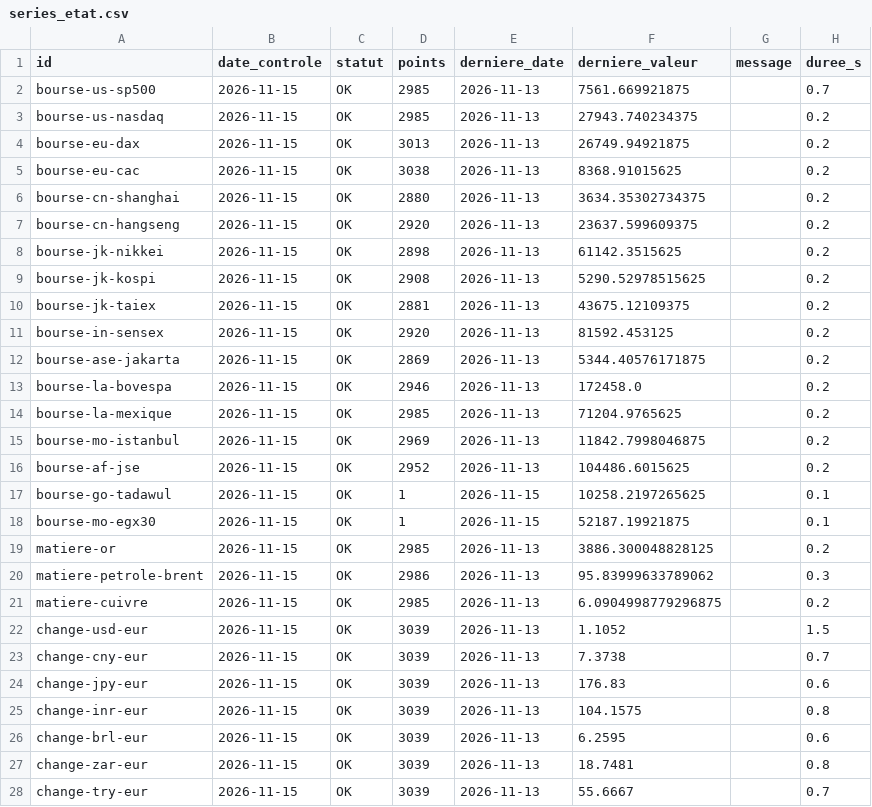
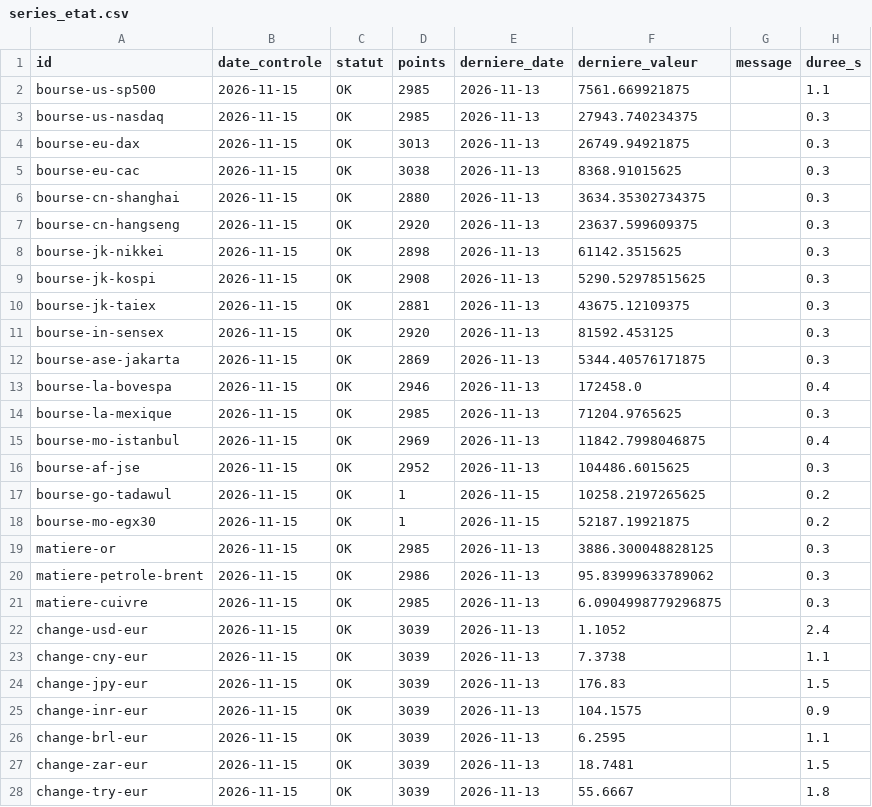
Before and after one commit to GabrielPlassat/tableaubord_innov, a CSV file: journal/series_etat.csv, drawn as a sheet; only a part is shown; the diff covers the shown part only.

```diff
--- a/journal/series_etat.csv
+++ b/journal/series_etat.csv
@@ -1,28 +1,28 @@
 id,date_controle,statut,points,derniere_date,derniere_valeur,message,duree_s
-bourse-us-sp500,2026-11-15,OK,2985,2026-11-13,7561.669921875,,0.7
-bourse-us-nasdaq,2026-11-15,OK,2985,2026-11-13,27943.740234375,,0.2
-bourse-eu-dax,2026-11-15,OK,3013,2026-11-13,26749.94921875,,0.2
-bourse-eu-cac,2026-11-15,OK,3038,2026-11-13,8368.91015625,,0.2
-bourse-cn-shanghai,2026-11-15,OK,2880,2026-11-13,3634.35302734375,,0.2
-bourse-cn-hangseng,2026-11-15,OK,2920,2026-11-13,23637.599609375,,0.2
-bourse-jk-nikkei,2026-11-15,OK,2898,2026-11-13,61142.3515625,,0.2
-bourse-jk-kospi,2026-11-15,OK,2908,2026-11-13,5290.52978515625,,0.2
-bourse-jk-taiex,2026-11-15,OK,2881,2026-11-13,43675.12109375,,0.2
-bourse-in-sensex,2026-11-15,OK,2920,2026-11-13,81592.453125,,0.2
-bourse-ase-jakarta,2026-11-15,OK,2869,2026-11-13,5344.40576171875,,0.2
-bourse-la-bovespa,2026-11-15,OK,2946,2026-11-13,172458.0,,0.2
-bourse-la-mexique,2026-11-15,OK,2985,2026-11-13,71204.9765625,,0.2
-bourse-mo-istanbul,2026-11-15,OK,2969,2026-11-13,11842.7998046875,,0.2
-bourse-af-jse,2026-11-15,OK,2952,2026-11-13,104486.6015625,,0.2
-bourse-go-tadawul,2026-11-15,OK,1,2026-11-15,10258.2197265625,,0.1
-bourse-mo-egx30,2026-11-15,OK,1,2026-11-15,52187.19921875,,0.1
-matiere-or,2026-11-15,OK,2985,2026-11-13,3886.300048828125,,0.2
+bourse-us-sp500,2026-11-15,OK,2985,2026-11-13,7561.669921875,,1.1
+bourse-us-nasdaq,2026-11-15,OK,2985,2026-11-13,27943.740234375,,0.3
+bourse-eu-dax,2026-11-15,OK,3013,2026-11-13,26749.94921875,,0.3
+bourse-eu-cac,2026-11-15,OK,3038,2026-11-13,8368.91015625,,0.3
+bourse-cn-shanghai,2026-11-15,OK,2880,2026-11-13,3634.35302734375,,0.3
+bourse-cn-hangseng,2026-11-15,OK,2920,2026-11-13,23637.599609375,,0.3
+bourse-jk-nikkei,2026-11-15,OK,2898,2026-11-13,61142.3515625,,0.3
+bourse-jk-kospi,2026-11-15,OK,2908,2026-11-13,5290.52978515625,,0.3
+bourse-jk-taiex,2026-11-15,OK,2881,2026-11-13,43675.12109375,,0.3
+bourse-in-sensex,2026-11-15,OK,2920,2026-11-13,81592.453125,,0.3
+bourse-ase-jakarta,2026-11-15,OK,2869,2026-11-13,5344.40576171875,,0.3
+bourse-la-bovespa,2026-11-15,OK,2946,2026-11-13,172458.0,,0.4
+bourse-la-mexique,2026-11-15,OK,2985,2026-11-13,71204.9765625,,0.3
+bourse-mo-istanbul,2026-11-15,OK,2969,2026-11-13,11842.7998046875,,0.4
+bourse-af-jse,2026-11-15,OK,2952,2026-11-13,104486.6015625,,0.3
+bourse-go-tadawul,2026-11-15,OK,1,2026-11-15,10258.2197265625,,0.2
+bourse-mo-egx30,2026-11-15,OK,1,2026-11-15,52187.19921875,,0.2
+matiere-or,2026-11-15,OK,2985,2026-11-13,3886.300048828125,,0.3
 matiere-petrole-brent,2026-11-15,OK,2986,2026-11-13,95.83999633789062,,0.3
-matiere-cuivre,2026-11-15,OK,2985,2026-11-13,6.0904998779296875,,0.2
-change-usd-eur,2026-11-15,OK,3039,2026-11-13,1.1052,,1.5
-change-cny-eur,2026-11-15,OK,3039,2026-11-13,7.3738,,0.7
-change-jpy-eur,2026-11-15,OK,3039,2026-11-13,176.83,,0.6
-change-inr-eur,2026-11-15,OK,3039,2026-11-13,104.1575,,0.8
-change-brl-eur,2026-11-15,OK,3039,2026-11-13,6.2595,,0.6
-change-zar-eur,2026-11-15,OK,3039,2026-11-13,18.7481,,0.8
-change-try-eur,2026-11-15,OK,3039,2026-11-13,55.6667,,0.7
+matiere-cuivre,2026-11-15,OK,2985,2026-11-13,6.0904998779296875,,0.3
+change-usd-eur,2026-11-15,OK,3039,2026-11-13,1.1052,,2.4
+change-cny-eur,2026-11-15,OK,3039,2026-11-13,7.3738,,1.1
+change-jpy-eur,2026-11-15,OK,3039,2026-11-13,176.83,,1.5
+change-inr-eur,2026-11-15,OK,3039,2026-11-13,104.1575,,0.9
+change-brl-eur,2026-11-15,OK,3039,2026-11-13,6.2595,,1.1
+change-zar-eur,2026-11-15,OK,3039,2026-11-13,18.7481,,1.5
+change-try-eur,2026-11-15,OK,3039,2026-11-13,55.6667,,1.8
```
Also changed, not shown: 15 edited cells elsewhere in this file.
